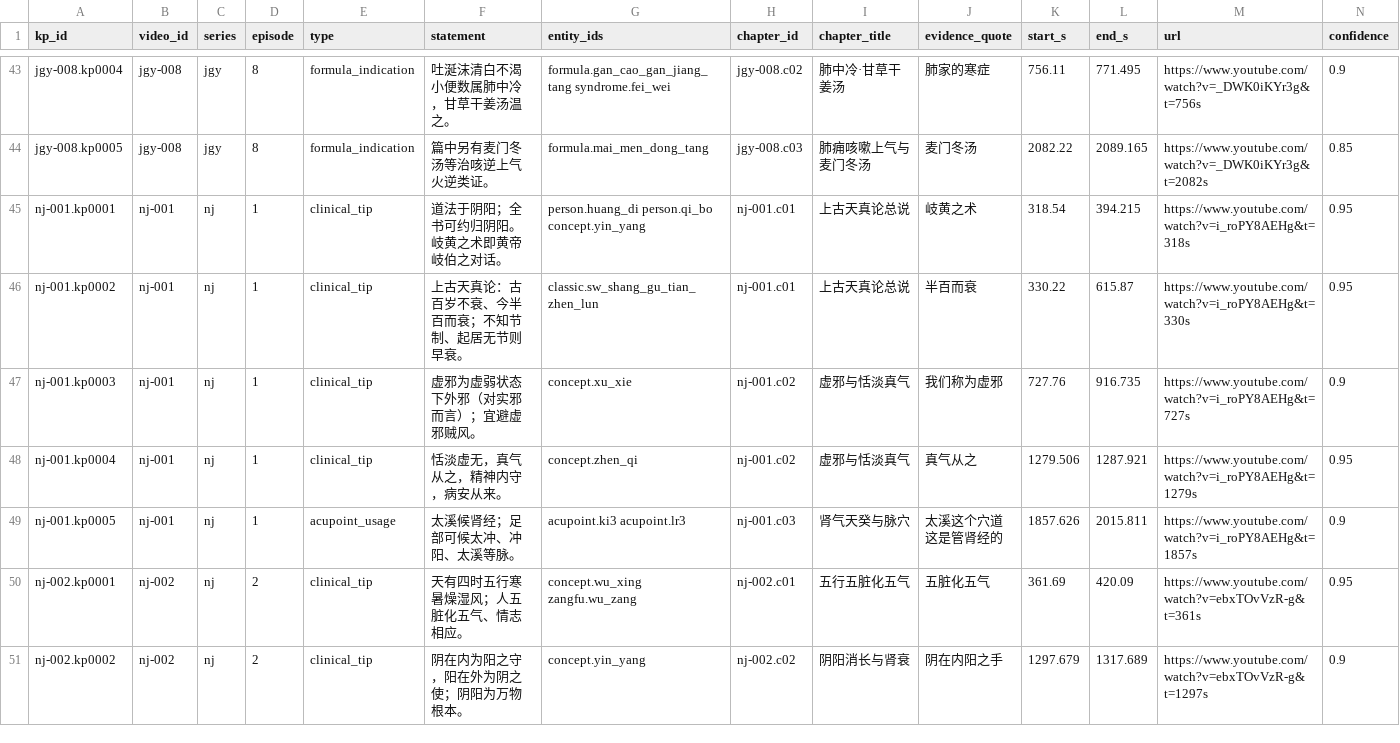
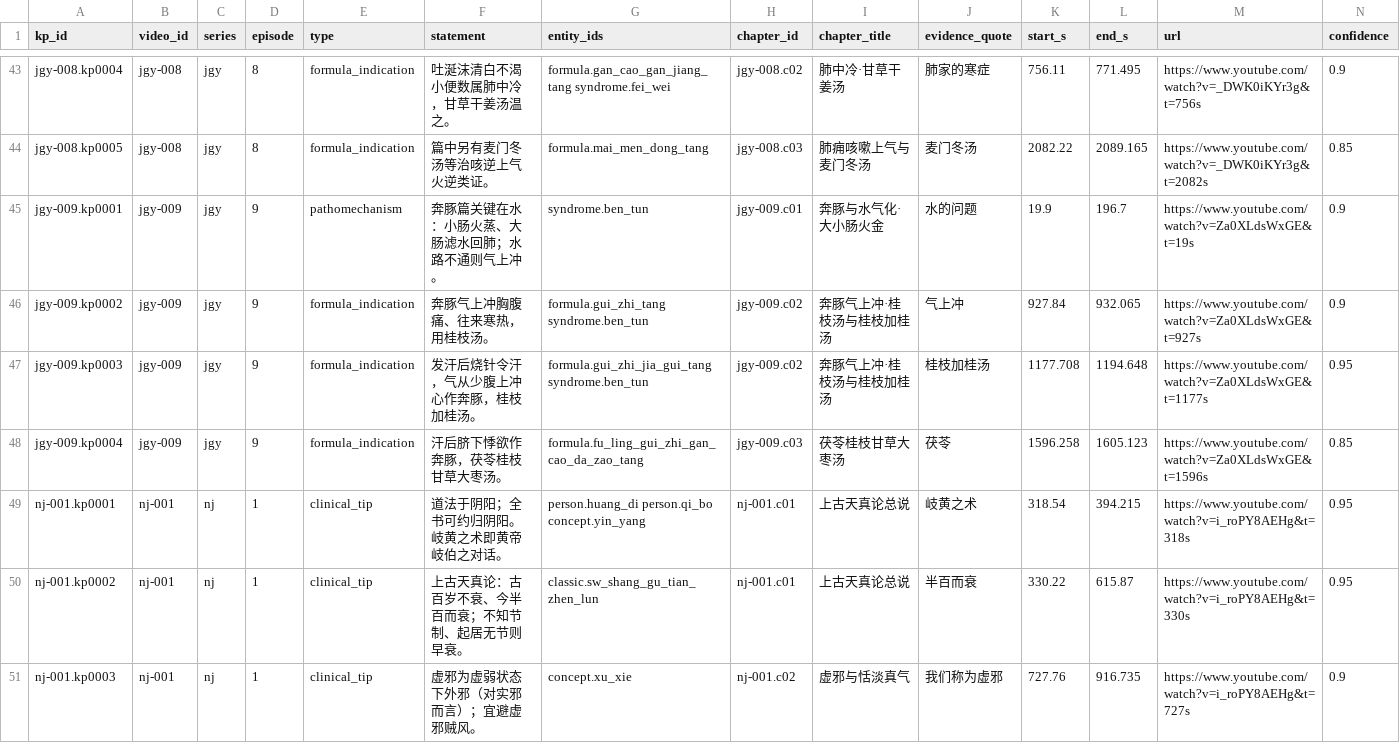
Before and after one commit to China-li-bai/tcm-video-kb, a CSV file: data/knowledge/_index/knowledge_points.csv, drawn as a sheet; only a part is shown, gaps mark what is left out; the shorter side is filled out with more unchanged rows; rows hold the shown columns only; the diff names each change by its address in the sheet, - before the commit and + after, or states it on an @@ line.

Commit message:
knowledge: jgy-009 奔豚气·水气化·桂枝加桂·苓桂枣甘

```diff
--- a/data/knowledge/_index/knowledge_points.csv
+++ b/data/knowledge/_index/knowledge_points.csv
+row 45: jgy-009.kp0001 | jgy-009 | jgy | 9 | pathomechanism | 奔豚篇关键在水：小肠火蒸、大肠滤水回肺；水路不通则气上冲。 | syndrome.ben_tun | jgy-009.c01 | 奔豚与水气化·大小肠火金 | 水的问题 | 19.9 | 196.7 | https://www.youtube.com/watch?v=Za0XLdsWxGE&t=19s | 0.9
+row 46: jgy-009.kp0002 | jgy-009 | jgy | 9 | formula_indication | 奔豚气上冲胸腹痛、往来寒热，用桂枝汤。 | formula.gui_zhi_tang syndrome.ben_tun | jgy-009.c02 | 奔豚气上冲·桂枝汤与桂枝加桂汤 | 气上冲 | 927.84 | 932.065 | https://www.youtube.com/watch?v=Za0XLdsWxGE&t=927s | 0.9
+row 47: jgy-009.kp0003 | jgy-009 | jgy | 9 | formula_indication | 发汗后烧针令汗，气从少腹上冲心作奔豚，桂枝加桂汤。 | formula.gui_zhi_jia_gui_tang syndrome.ben_tun | jgy-009.c02 | 奔豚气上冲·桂枝汤与桂枝加桂汤 | 桂枝加桂汤 | 1177.708 | 1194.648 | https://www.youtube.com/watch?v=Za0XLdsWxGE&t=1177s | 0.95
+row 48: jgy-009.kp0004 | jgy-009 | jgy | 9 | formula_indication | 汗后脐下悸欲作奔豚，茯苓桂枝甘草大枣汤。 | formula.fu_ling_gui_zhi_gan_cao_da_zao_tang | jgy-009.c03 | 茯苓桂枝甘草大枣汤 | 茯苓 | 1596.258 | 1605.123 | https://www.youtube.com/watch?v=Za0XLdsWxGE&t=1596s | 0.85
```
Also changed, not shown: data/knowledge/_index/chapters.csv, data/knowledge/_index/entities.csv, 7 other files.
